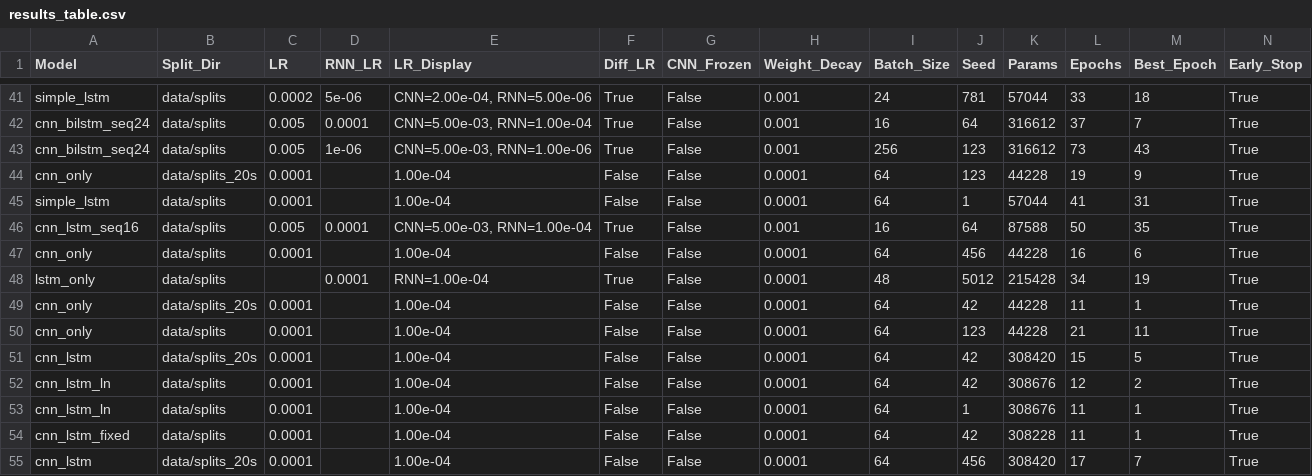
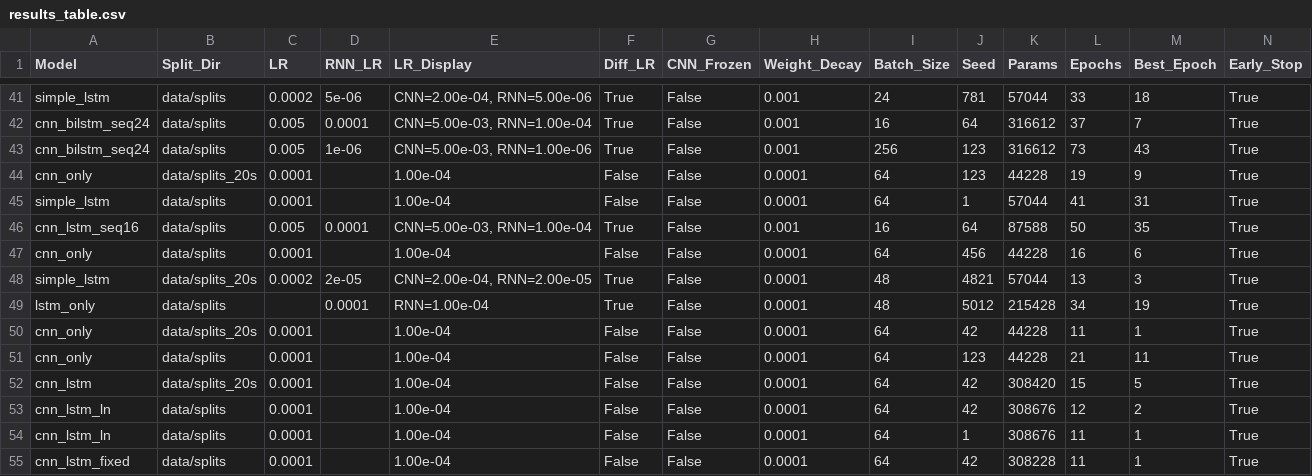
Before and after one commit to tomrannosaurus/ecg_arrhythmia_DL, a CSV file: results_table.csv, drawn as a sheet; only a part is shown, gaps mark what is left out; the shorter side is filled out with more unchanged rows; rows hold the shown columns only; the diff names each change by its address in the sheet, - before the commit and + after, or states it on an @@ line.

Commit message:
Update results_table.csv

```diff
--- a/results_table.csv
+++ b/results_table.csv
+row 48: simple_lstm | data/splits_20s | 0.0002 | 2e-05 | CNN=2.00e-04, RNN=2.00e-05 | True | False | 0.0001 | 48 | 4821 | 57044 | 13 | 3 | True
```
